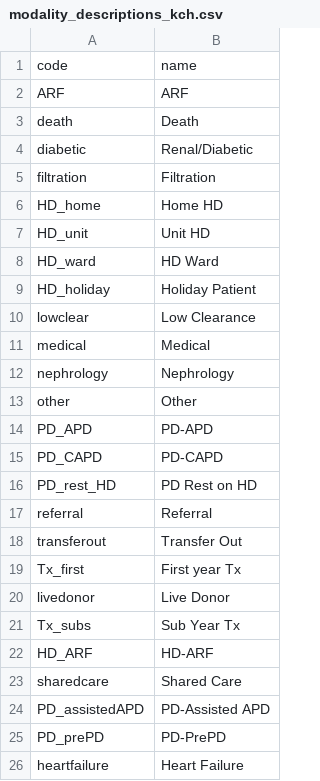
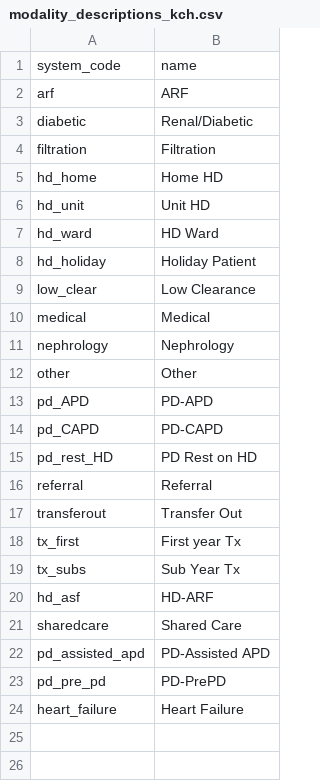
Before and after one commit to airslie/renalware-core, a CSV file: db/seeds/default/modality_descriptions_kch.csv, drawn as a sheet.

Commit message:
Extract 'system seeds'
These seeds must exist for the application to function

```diff
--- a/db/seeds/default/modality_descriptions_kch.csv
+++ b/db/seeds/default/modality_descriptions_kch.csv
@@ -1,11 +1,10 @@
-"code","name"
-"ARF","ARF"
-"death","Death"
+"system_code","name"
+"arf","ARF"
 "diabetic","Renal/Diabetic"
 "filtration","Filtration"
-"HD_home","Home HD"
-"HD_unit","Unit HD"
-"HD_ward","HD Ward"
-"HD_holiday","Holiday Patient"
-"lowclear","Low Clearance"
+"hd_home","Home HD"
+"hd_unit","Unit HD"
+"hd_ward","HD Ward"
+"hd_holiday","Holiday Patient"
+"low_clear","Low Clearance"
 "medical","Medical"
@@ -13,14 +12,13 @@
 "other","Other"
-"PD_APD","PD-APD"
-"PD_CAPD","PD-CAPD"
-"PD_rest_HD","PD Rest on HD"
+"pd_APD","PD-APD"
+"pd_CAPD","PD-CAPD"
+"pd_rest_HD","PD Rest on HD"
 "referral","Referral"
 "transferout","Transfer Out"
-"Tx_first","First year Tx"
-"livedonor","Live Donor"
-"Tx_subs","Sub Year Tx"
-"HD_ARF","HD-ARF"
+"tx_first","First year Tx"
+"tx_subs","Sub Year Tx"
+"hd_asf","HD-ARF"
 "sharedcare","Shared Care"
-"PD_assistedAPD","PD-Assisted APD"
-"PD_prePD","PD-PrePD"
-"heartfailure","Heart Failure"
+"pd_assisted_apd","PD-Assisted APD"
+"pd_pre_pd","PD-PrePD"
+"heart_failure","Heart Failure"
```
Also changed, not shown: db/seeds/default/modality_descriptions_barts.csv, 17 other files.
